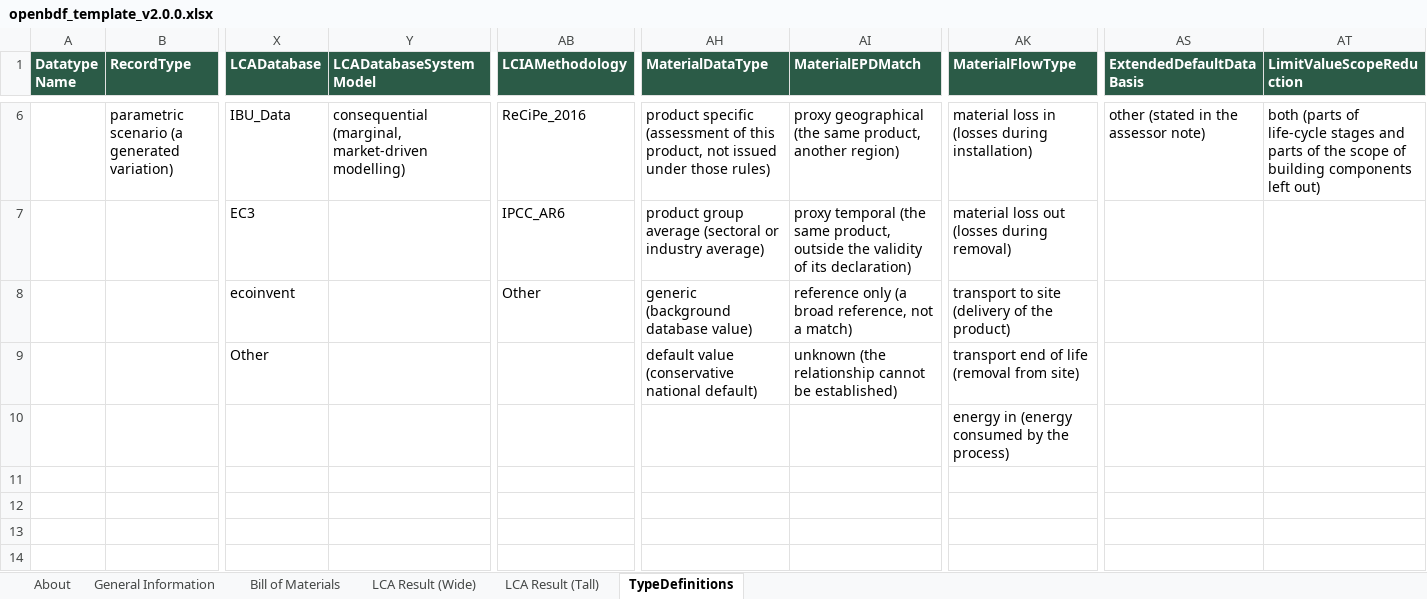
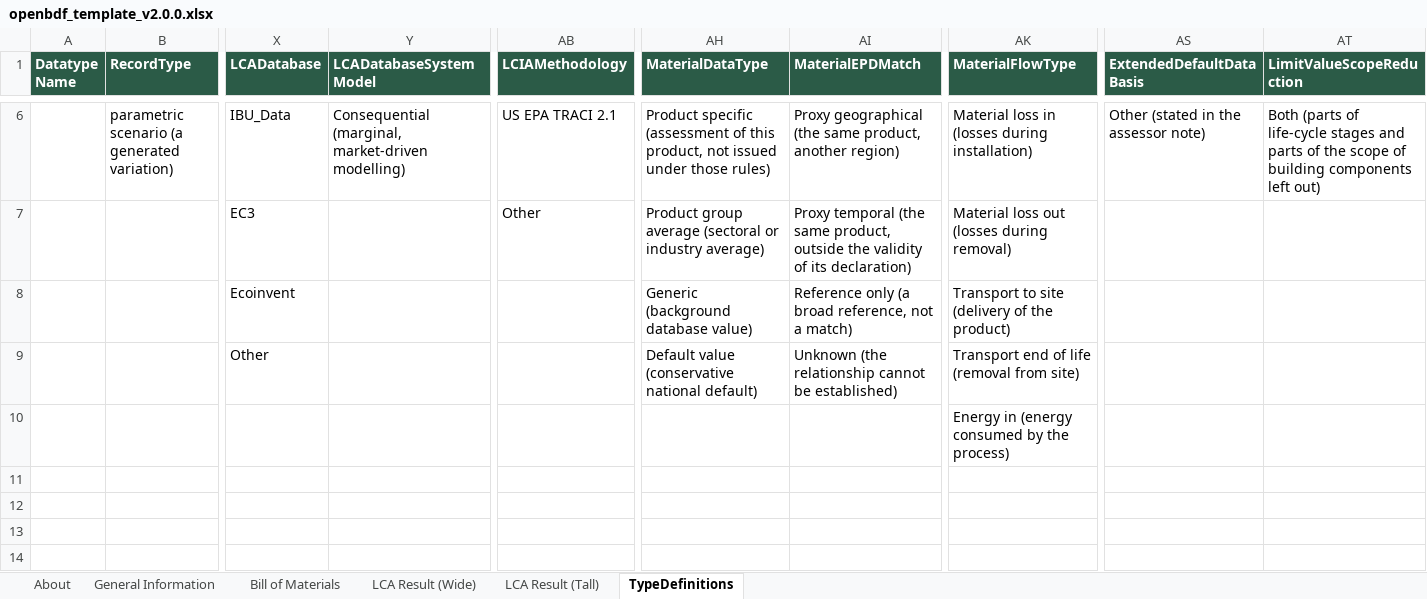
Before and after one commit to EPFL-ENAC/lmc-openbdf, an Excel workbook: openbdf_template_v2.0.0.xlsx, sheet TypeDefinitions, drawn as a sheet; only a part is shown, gaps mark what is left out; values as stored, in another font and other column widths than the file's, no borders; 1 other sheet too large or unreadable and not compared; the diff covers the shown part only; the diff names each change by its address in the sheet, - before the commit and + after, or states it on an @@ line.

```diff
--- a/openbdf_template_v2.0.0.xlsx (sheet TypeDefinitions)
+++ b/openbdf_template_v2.0.0.xlsx (sheet TypeDefinitions)
-Y6 (LCADatabaseSystemModel): consequential (marginal, market-driven…
+Y6 (LCADatabaseSystemModel): Consequential (marginal, market-driven…
-AB6 (LCIAMethodology): ReCiPe_2016
+AB6 (LCIAMethodology): US EPA TRACI 2.1
-AH6 (MaterialDataType): product specific (assessment…
+AH6 (MaterialDataType): Product specific (assessment…
-AI6 (MaterialEPDMatch): proxy geographical (the…
+AI6 (MaterialEPDMatch): Proxy geographical (the…
-AK6 (MaterialFlowType): material loss in (losses during installation)
+AK6 (MaterialFlowType): Material loss in (losses during installation)
-AS6 (ExtendedDefaultDataBasis): other (stated in the assessor note)
+AS6 (ExtendedDefaultDataBasis): Other (stated in the assessor note)
-AT6 (LimitValueScopeReduction): both (parts of…
+AT6 (LimitValueScopeReduction): Both (parts of…
-AB7 (LCIAMethodology): IPCC_AR6
+AB7 (LCIAMethodology): Other
-AH7 (MaterialDataType): product group average…
+AH7 (MaterialDataType): Product group average…
-AI7 (MaterialEPDMatch): proxy temporal (the…
+AI7 (MaterialEPDMatch): Proxy temporal (the…
-AK7 (MaterialFlowType): material loss out (losses during removal)
+AK7 (MaterialFlowType): Material loss out (losses during removal)
-X8 (LCADatabase): ecoinvent
+X8 (LCADatabase): Ecoinvent
-AB8 (LCIAMethodology): Other
+AB8 (LCIAMethodology): (empty)
-AH8 (MaterialDataType): generic (background database value)
+AH8 (MaterialDataType): Generic (background database value)
-AI8 (MaterialEPDMatch): reference only (a…
+AI8 (MaterialEPDMatch): Reference only (a…
-AK8 (MaterialFlowType): transport to site (delivery of the product)
+AK8 (MaterialFlowType): Transport to site (delivery of the product)
-AH9 (MaterialDataType): default value (conservative national default)
+AH9 (MaterialDataType): Default value (conservative national default)
-AI9 (MaterialEPDMatch): unknown (the relationship…
+AI9 (MaterialEPDMatch): Unknown (the relationship…
-AK9 (MaterialFlowType): transport end of life (removal from site)
+AK9 (MaterialFlowType): Transport end of life (removal from site)
-AK10 (MaterialFlowType): energy in (energy consumed by the process)
+AK10 (MaterialFlowType): Energy in (energy consumed by the process)
```
Also changed, not shown: 28 edited cells elsewhere in this sheet, sheet Bill of Materials, sheet General Information, sheet LCA Result (Tall), 16 other files.
